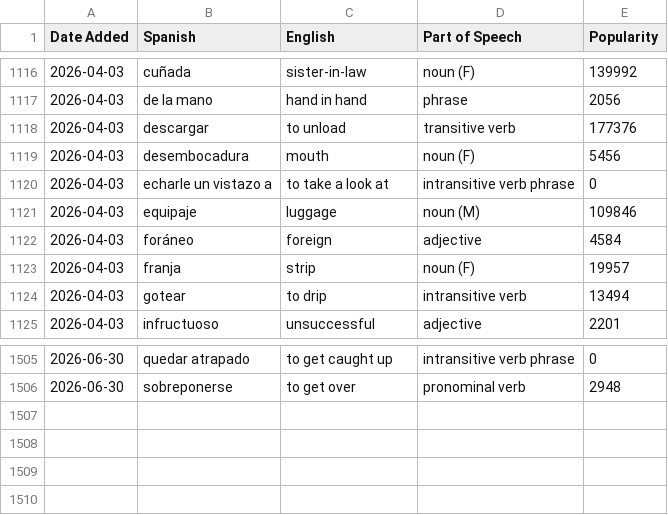
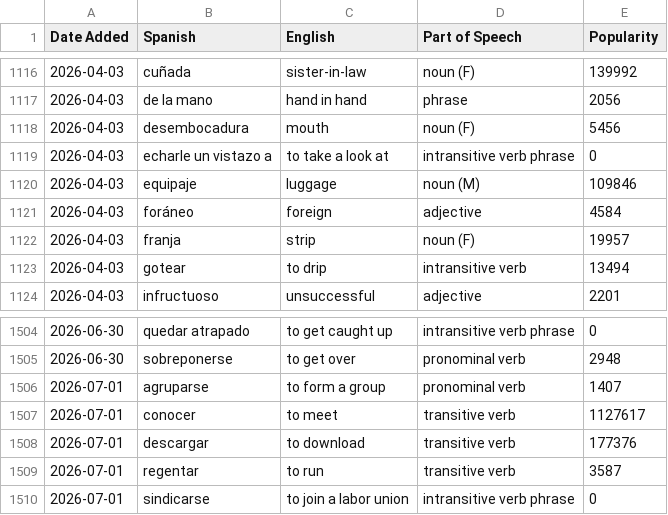
Before and after one commit to jessejeter/spanish-tools, a CSV file: spanishdict_vocab.csv, drawn as a sheet; only a part is shown, gaps mark what is left out.

```diff
--- a/spanishdict_vocab.csv
+++ b/spanishdict_vocab.csv
@@ -1117,3 +1117,2 @@
 2026-04-03,de la mano,hand in hand,phrase,2056
-2026-04-03,descargar,to unload,transitive verb,177376
 2026-04-03,desembocadura,mouth,noun (F),5456
@@ -1506 +1505,6 @@
 2026-06-30,sobreponerse,to get over,pronominal verb,2948
+2026-07-01,agruparse,to form a group,pronominal verb,1407
+2026-07-01,conocer,to meet,transitive verb,1127617
+2026-07-01,descargar,to download,transitive verb,177376
+2026-07-01,regentar,to run,transitive verb,3587
+2026-07-01,sindicarse,to join a labor union,intransitive verb phrase,0
```
